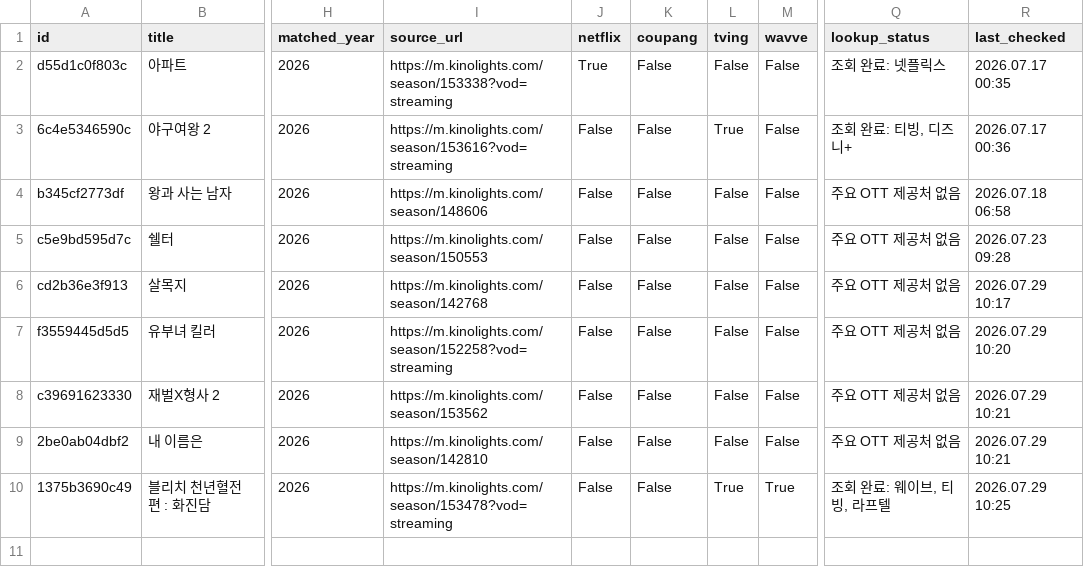
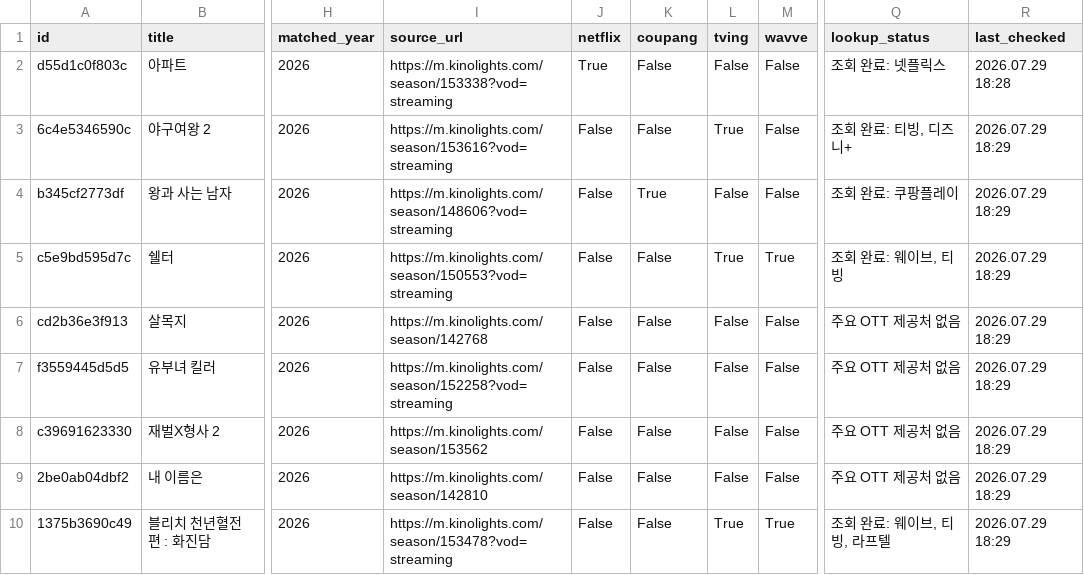
Before and after one commit to cig7624-art/btv-_max_ott_dashboard, a CSV file: btv_max_contents.csv, drawn as a sheet; only a part is shown, gaps mark what is left out; the diff names each change by its address in the sheet, - before the commit and + after, or states it on an @@ line.

Commit message:
Bulk refresh OTT providers: 9/9 items

```diff
--- a/btv_max_contents.csv
+++ b/btv_max_contents.csv
-R2 (last_checked): 2026.07.17 00:35
+R2 (last_checked): 2026.07.29 18:28
-R3 (last_checked): 2026.07.17 00:36
+R3 (last_checked): 2026.07.29 18:29
-I4 (source_url): https://m.kinolights.com/season/148606
+I4 (source_url): https://m.kinolights.com/season/148606?vod=streaming
-K4 (coupang): False
+K4 (coupang): True
-Q4 (lookup_status): 주요 OTT 제공처 없음
+Q4 (lookup_status): 조회 완료: 쿠팡플레이
-R4 (last_checked): 2026.07.18 06:58
+R4 (last_checked): 2026.07.29 18:29
-I5 (source_url): https://m.kinolights.com/season/150553
+I5 (source_url): https://m.kinolights.com/season/150553?vod=streaming
-L5 (tving): False
+L5 (tving): True
-M5 (wavve): False
+M5 (wavve): True
-Q5 (lookup_status): 주요 OTT 제공처 없음
+Q5 (lookup_status): 조회 완료: 웨이브, 티빙
-R5 (last_checked): 2026.07.23 09:28
+R5 (last_checked): 2026.07.29 18:29
-R6 (last_checked): 2026.07.29 10:17
+R6 (last_checked): 2026.07.29 18:29
-R7 (last_checked): 2026.07.29 10:20
+R7 (last_checked): 2026.07.29 18:29
-R8:R9 (last_checked): 2026.07.29 10:21
+R8:R9 (last_checked): 2026.07.29 18:29
-R10 (last_checked): 2026.07.29 10:25
+R10 (last_checked): 2026.07.29 18:29
```
